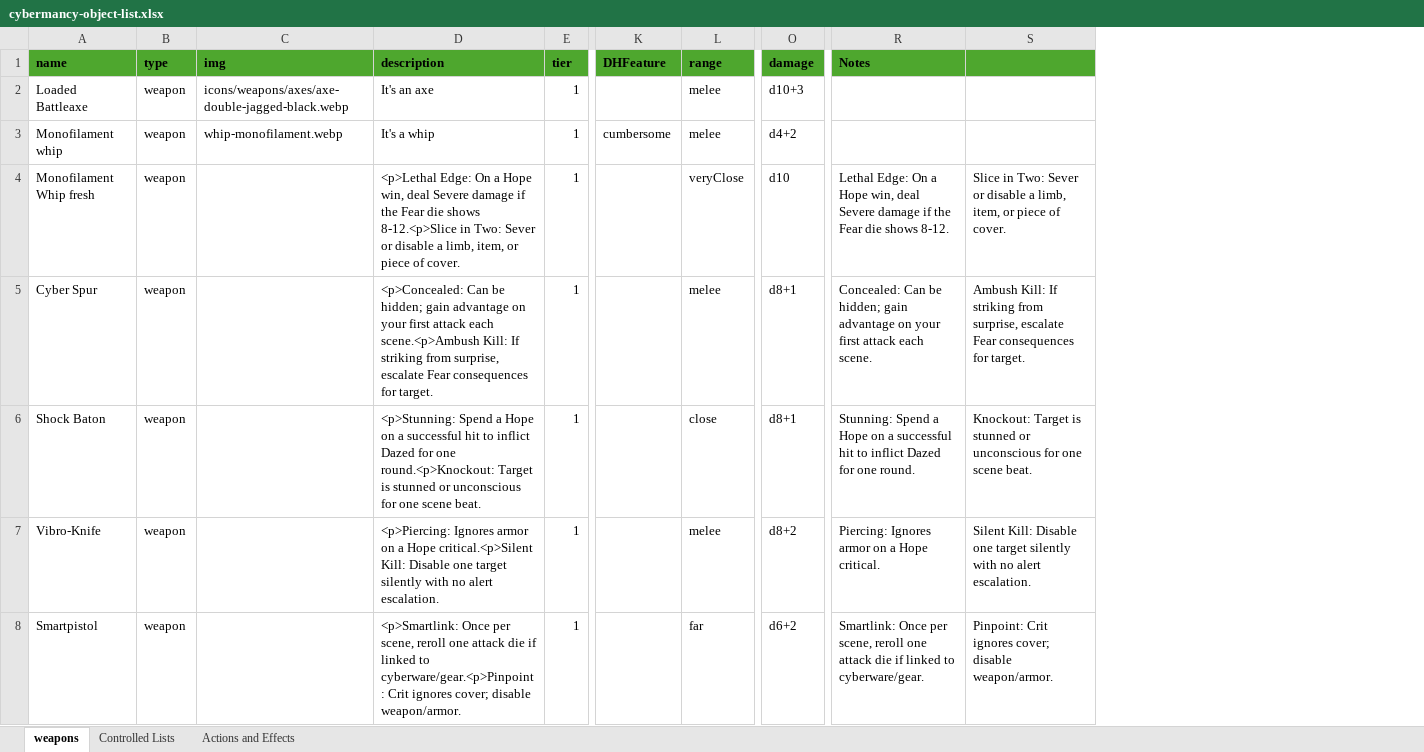
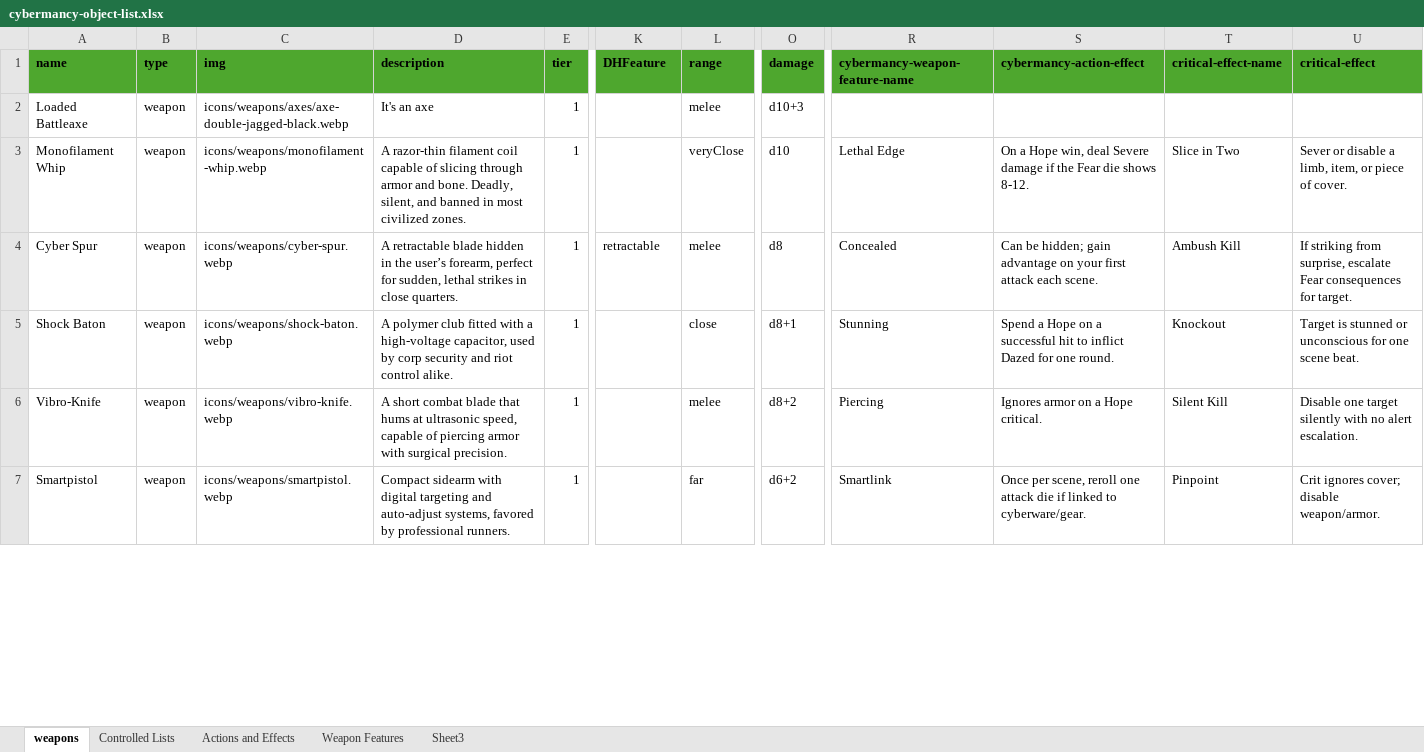
Before and after one commit to knightweaver/cybermancy, an Excel workbook: pyCybermancy/cybermancy-object-list.xlsx, sheet weapons, drawn as a sheet; only a part is shown, gaps mark what is left out; values as stored, in another font and other column widths than the file's, no borders; removed rows and columns are numbered as before the commit, all else as after; rows hold the shown columns only; the diff covers the shown part only; the diff names each change by its address in the sheet, - before the commit and + after, or states it on an @@ line.

Commit message:
added cybermancy features and critical effects.  Resolved image path info

```diff
--- a/pyCybermancy/cybermancy-object-list.xlsx (sheet weapons)
+++ b/pyCybermancy/cybermancy-object-list.xlsx (sheet weapons)
+sheet tab: Weapon Features
+sheet tab: Sheet3
-column R (Notes), rows 4-8: Lethal Edge: On a Hope win, deal Severe damage if the Fear die shows 8-12. | Concealed: Can be hidden; gain advantage on your first attack each scene. | Stunning: Spend a Hope on a successful hit to inflict Dazed for one round. | Piercing: Ignores armor on a Hope critical. | Smartlink: Once per scene, reroll one attack die if linked to cyberware/gear.
-column S, rows 4-8: Slice in Two: Sever or disable a limb, item, or piece of cover. | Ambush Kill: If striking from surprise, escalate Fear consequences for target. | Knockout: Target is stunned or unconscious for one scene beat. | Silent Kill: Disable one target silently with no alert escalation. | Pinpoint: Crit ignores cover; disable weapon/armor.
+column R (cybermancy-weapon-feature-name), rows 3-7: Lethal Edge | Concealed | Stunning | Piercing | Smartlink
+column S (cybermancy-action-effect), rows 3-7: On a Hope win, deal Severe damage if the Fear die shows 8-12. | Can be hidden; gain advantage on your first attack each scene. | Spend a Hope on a successful hit to inflict Dazed for one round. | Ignores armor on a Hope critical. | Once per scene, reroll one attack die if linked to cyberware/gear.
+column T (critical-effect-name), rows 3-7: Slice in Two | Ambush Kill | Knockout | Silent Kill | Pinpoint
+column U (critical-effect), rows 3-7: Sever or disable a limb, item, or piece of cover. | If striking from surprise, escalate Fear consequences for target. | Target is stunned or unconscious for one scene beat. | Disable one target silently with no alert escalation. | Crit ignores cover; disable weapon/armor.
-row 3: Monofilament whip | weapon | whip-monofilament.webp | It's a whip | 1 | cumbersome | melee | d4+2
-A3 (name): Monofilament Whip fresh
+A3 (name): Monofilament Whip
-C3 (img): (empty)
+C3 (img): icons/weapons/monofilament-whip.webp
-D3 (description): <p>Lethal Edge: On a Hope win, deal Severe damage if the Fear die shows 8-12.<p>Slice in Two: Sever or disable a limb, item, or piece of cover.
+D3 (description): A razor-thin filament coil capable of slicing through armor and bone. Deadly, silent, and banned in most civilized zones.
-C4 (img): (empty)
+C4 (img): icons/weapons/cyber-spur.webp
-D4 (description): <p>Concealed: Can be hidden; gain advantage on your first attack each scene.<p>Ambush Kill: If striking from surprise, escalate Fear consequences for target.
+D4 (description): A retractable blade hidden in the user’s forearm, perfect for sudden, lethal strikes in close quarters.
-K4 (DHFeature): (empty)
+K4 (DHFeature): retractable
-O4 (damage): d8+1
+O4 (damage): d8
-C5 (img): (empty)
+C5 (img): icons/weapons/shock-baton.webp
-D5 (description): <p>Stunning: Spend a Hope on a successful hit to inflict Dazed for one round.<p>Knockout: Target is stunned or unconscious for one scene beat.
+D5 (description): A polymer club fitted with a high-voltage capacitor, used by corp security and riot control alike.
-C6 (img): (empty)
+C6 (img): icons/weapons/vibro-knife.webp
-D6 (description): <p>Piercing: Ignores armor on a Hope critical.<p>Silent Kill: Disable one target silently with no alert escalation.
+D6 (description): A short combat blade that hums at ultrasonic speed, capable of piercing armor with surgical precision.
-C7 (img): (empty)
+C7 (img): icons/weapons/smartpistol.webp
-D7 (description): <p>Smartlink: Once per scene, reroll one attack die if linked to cyberware/gear.<p>Pinpoint: Crit ignores cover; disable weapon/armor.
+D7 (description): Compact sidearm with digital targeting and auto-adjust systems, favored by professional runners.
```
Also changed, not shown: 80 edited cells elsewhere in this sheet, sheet Controlled Lists, 10 other files.
